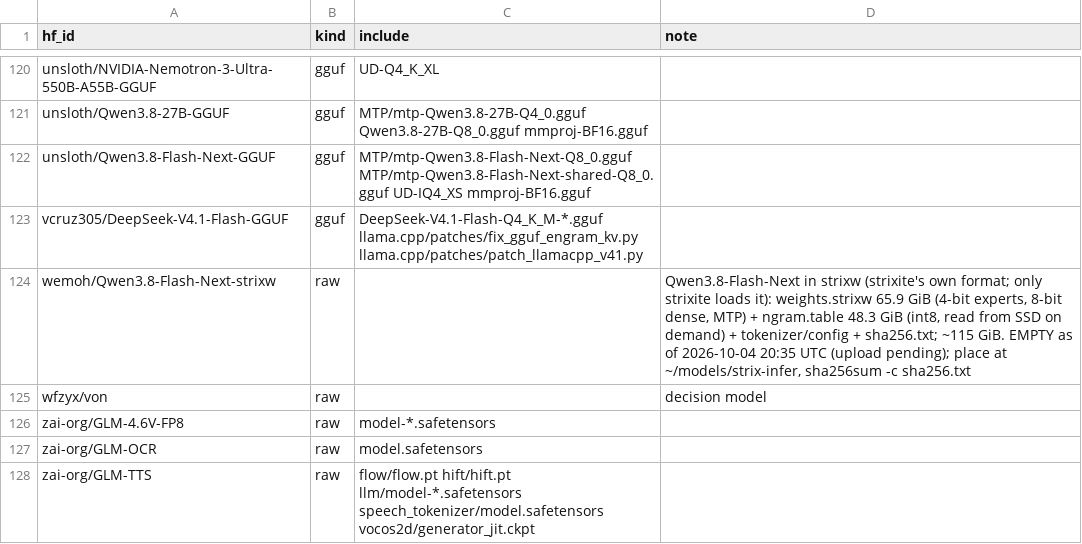
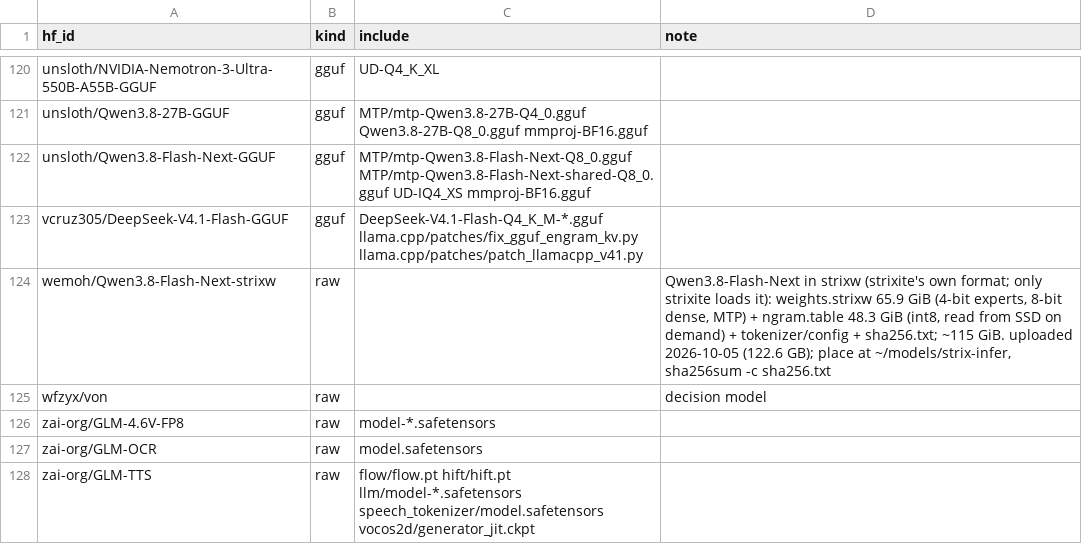
Before and after one commit to TheBeaninator/ark, a TSV file: manifest/models.tsv, drawn as a sheet; only a part is shown, gaps mark what is left out.

```diff
--- a/manifest/models.tsv
+++ b/manifest/models.tsv
@@ -123,3 +123,3 @@ unsloth/Qwen3.8-Flash-Next-GGUF	gguf	MTP/mtp-Qwen3.8-Flash-Next-Q8_0.gguf MTP/mt
 vcruz305/DeepSeek-V4.1-Flash-GGUF	gguf	DeepSeek-V4.1-Flash-Q4_K_M-*.gguf llama.cpp/patches/fix_gguf_engram_kv.py llama.cpp/patches/patch_llamacpp_v41.py	
-wemoh/Qwen3.8-Flash-Next-strixw	raw		Qwen3.8-Flash-Next in strixw (strixite's own format; only strixite loads it): weights.strixw 65.9 GiB (4-bit experts, 8-bit dense, MTP) + ngram.table 48.3 GiB (int8, read from SSD on demand) + tokenizer/config + sha256.txt; ~115 GiB. EMPTY as of 2026-10-04 20:35 UTC (upload pending); place at ~/models/strix-infer, sha256sum -c sha256.txt
+wemoh/Qwen3.8-Flash-Next-strixw	raw		Qwen3.8-Flash-Next in strixw (strixite's own format; only strixite loads it): weights.strixw 65.9 GiB (4-bit experts, 8-bit dense, MTP) + ngram.table 48.3 GiB (int8, read from SSD on demand) + tokenizer/config + sha256.txt; ~115 GiB. uploaded 2026-10-05 (122.6 GB); place at ~/models/strix-infer, sha256sum -c sha256.txt
 wfzyx/von	raw		decision model
```
